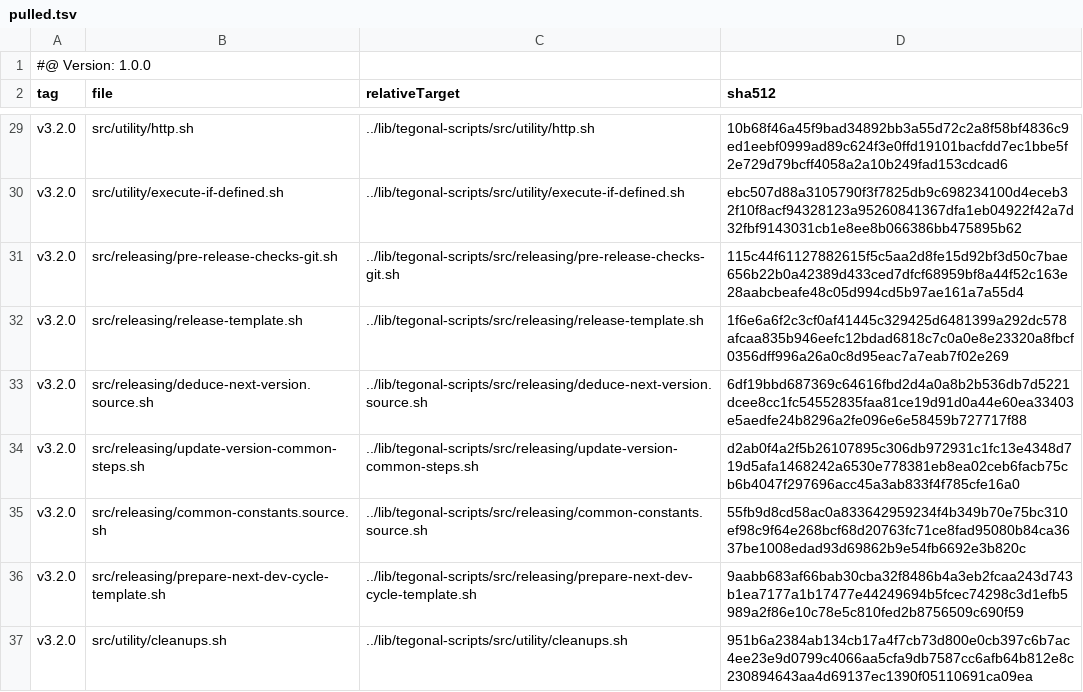
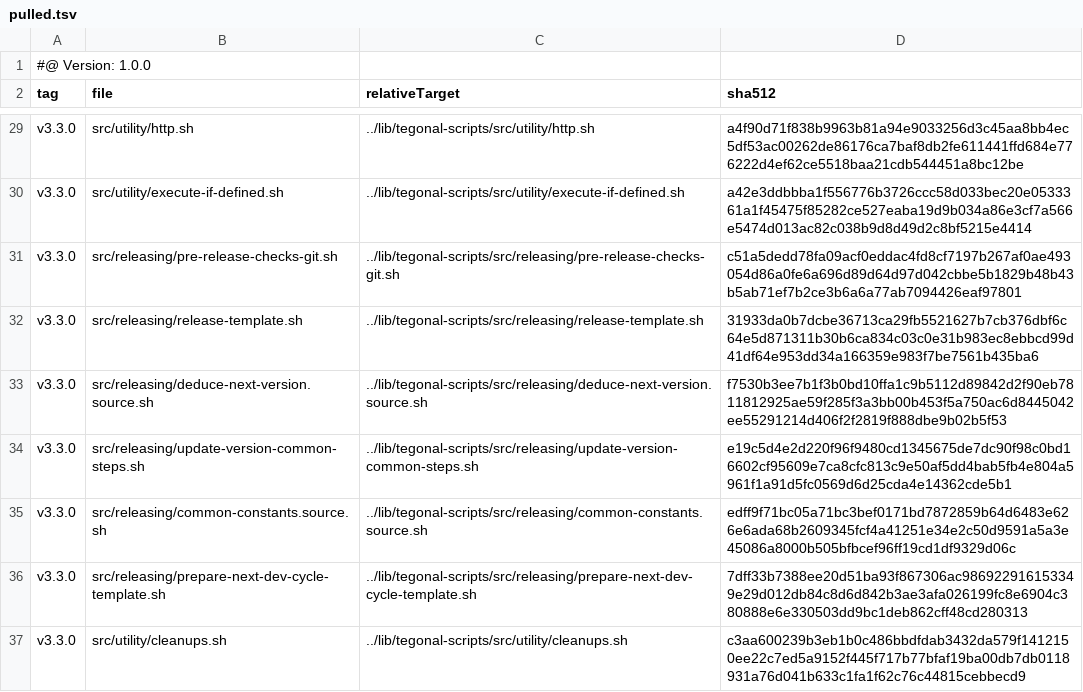
Before and after one commit to tegonal/gt, a TSV file: .gt/remotes/tegonal-scripts/pulled.tsv, drawn as a sheet; only a part is shown, gaps mark what is left out; the diff covers the shown part only; the diff names each change by its address in the sheet, - before the commit and + after, or states it on an @@ line.

```diff
--- a/.gt/remotes/tegonal-scripts/pulled.tsv
+++ b/.gt/remotes/tegonal-scripts/pulled.tsv
-A29:A37 (tag): v3.2.0
+A29:A37 (tag): v3.3.0
-D29 (sha512): 10b68f46a45f9bad34892bb3a55d72c2a8f58bf4836c9ed1eebf0999ad89c624f3e0ffd19101bacfdd7ec1bbe5f2e729d79bcff4058a2a10b249fad153cdcad6
+D29 (sha512): a4f90d71f838b9963b81a94e9033256d3c45aa8bb4ec5df53ac00262de86176ca7baf8db2fe611441ffd684e776222d4ef62ce5518baa21cdb544451a8bc12be
-D30 (sha512): ebc507d88a3105790f3f7825db9c698234100d4eceb32f10f8acf94328123a95260841367dfa1eb04922f42a7d32fbf9143031cb1e8ee8b066386bb475895b62
+D30 (sha512): a42e3ddbbba1f556776b3726ccc58d033bec20e0533361a1f45475f85282ce527eaba19d9b034a86e3cf7a566e5474d013ac82c038b9d8d49d2c8bf5215e4414
-D31 (sha512): 115c44f61127882615f5c5aa2d8fe15d92bf3d50c7bae656b22b0a42389d433ced7dfcf68959bf8a44f52c163e28aabcbeafe48c05d994cd5b97ae161a7a55d4
+D31 (sha512): c51a5dedd78fa09acf0eddac4fd8cf7197b267af0ae493054d86a0fe6a696d89d64d97d042cbbe5b1829b48b43b5ab71ef7b2ce3b6a6a77ab7094426eaf97801
-D32 (sha512): 1f6e6a6f2c3cf0af41445c329425d6481399a292dc578afcaa835b946eefc12bdad6818c7c0a0e8e23320a8fbcf0356dff996a26a0c8d95eac7a7eab7f02e269
+D32 (sha512): 31933da0b7dcbe36713ca29fb5521627b7cb376dbf6c64e5d871311b30b6ca834c03c0e31b983ec8ebbcd99d41df64e953dd34a166359e983f7be7561b435ba6
-D33 (sha512): 6df19bbd687369c64616fbd2d4a0a8b2b536db7d5221dcee8cc1fc54552835faa81ce19d91d0a44e60ea33403e5aedfe24b8296a2fe096e6e58459b727717f88
+D33 (sha512): f7530b3ee7b1f3b0bd10ffa1c9b5112d89842d2f90eb7811812925ae59f285f3a3bb00b453f5a750ac6d8445042ee55291214d406f2f2819f888dbe9b02b5f53
-D34 (sha512): d2ab0f4a2f5b26107895c306db972931c1fc13e4348d719d5afa1468242a6530e778381eb8ea02ceb6facb75cb6b4047f297696acc45a3ab833f4f785cfe16a0
+D34 (sha512): e19c5d4e2d220f96f9480cd1345675de7dc90f98c0bd16602cf95609e7ca8cfc813c9e50af5dd4bab5fb4e804a5961f1a91d5fc0569d6d25cda4e14362cde5b1
-D35 (sha512): 55fb9d8cd58ac0a833642959234f4b349b70e75bc310ef98c9f64e268bcf68d20763fc71ce8fad95080b84ca3637be1008edad93d69862b9e54fb6692e3b820c
+D35 (sha512): edff9f71bc05a71bc3bef0171bd7872859b64d6483e626e6ada68b2609345fcf4a41251e34e2c50d9591a5a3e45086a8000b505bfbcef96ff19cd1df9329d06c
-D36 (sha512): 9aabb683af66bab30cba32f8486b4a3eb2fcaa243d743b1ea7177a1b17477e44249694b5fcec74298c3d1efb5989a2f86e10c78e5c810fed2b8756509c690f59
+D36 (sha512): 7dff33b7388ee20d51ba93f867306ac986922916153349e29d012db84c8d6d842b3ae3afa026199fc8e6904c380888e6e330503dd9bc1deb862cff48cd280313
-D37 (sha512): 951b6a2384ab134cb17a4f7cb73d800e0cb397c6b7ac4ee23e9d0799c4066aa5cfa9db7587cc6afb64b812e8c230894643aa4d69137ec1390f05110691ca09ea
+D37 (sha512): c3aa600239b3eb1b0c486bbdfdab3432da579f1412150ee22c7ed5a9152f445f717b77bfaf19ba00db7db0118931a76d041b633c1fa1f62c76c44815cebbecd9
```
Also changed, not shown: 52 edited cells elsewhere in this file, 35 other files.
